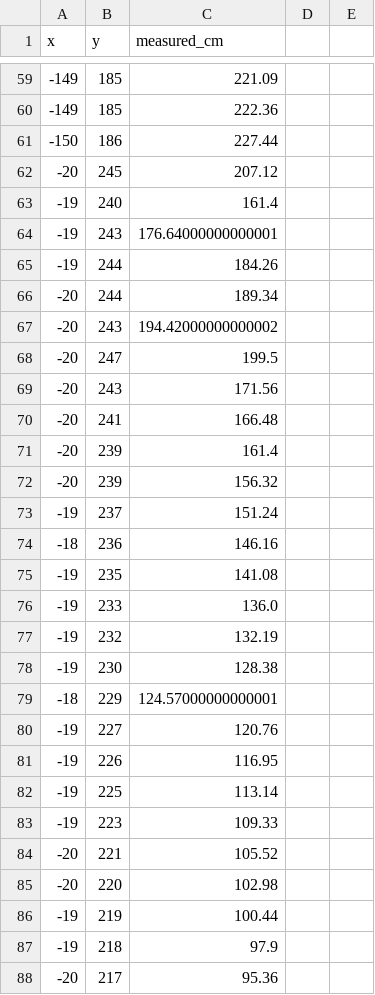
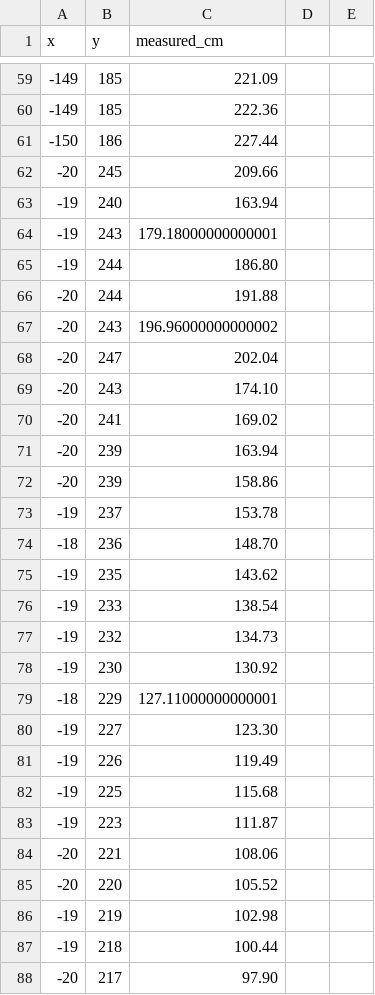
Before and after one commit to Team-Elite-2026/BallAlgo, a CSV file: training/distance_training_data.csv, drawn as a sheet; only a part is shown, gaps mark what is left out; the diff covers the shown part only.

Commit message:
Increase selected distance training values

```diff
--- a/training/distance_training_data.csv
+++ b/training/distance_training_data.csv
@@ -61,28 +61,28 @@ x,y,measured_cm
 -150,186,227.44
--20,245,207.12
--19,240,161.4
--19,243,176.64000000000001
--19,244,184.26
--20,244,189.34
--20,243,194.42000000000002
--20,247,199.5
--20,243,171.56
--20,241,166.48
--20,239,161.4
--20,239,156.32
--19,237,151.24
--18,236,146.16
--19,235,141.08
--19,233,136.0
--19,232,132.19
--19,230,128.38
--18,229,124.57000000000001
--19,227,120.76
--19,226,116.95
--19,225,113.14
--19,223,109.33
--20,221,105.52
--20,220,102.98
--19,219,100.44
--19,218,97.9
--20,217,95.36
+-20,245,209.66
+-19,240,163.94
+-19,243,179.18000000000001
+-19,244,186.80
+-20,244,191.88
+-20,243,196.96000000000002
+-20,247,202.04
+-20,243,174.10
+-20,241,169.02
+-20,239,163.94
+-20,239,158.86
+-19,237,153.78
+-18,236,148.70
+-19,235,143.62
+-19,233,138.54
+-19,232,134.73
+-19,230,130.92
+-18,229,127.11000000000001
+-19,227,123.30
+-19,226,119.49
+-19,225,115.68
+-19,223,111.87
+-20,221,108.06
+-20,220,105.52
+-19,219,102.98
+-19,218,100.44
+-20,217,97.90
```
Also changed, not shown: 31 edited cells elsewhere in this file.
